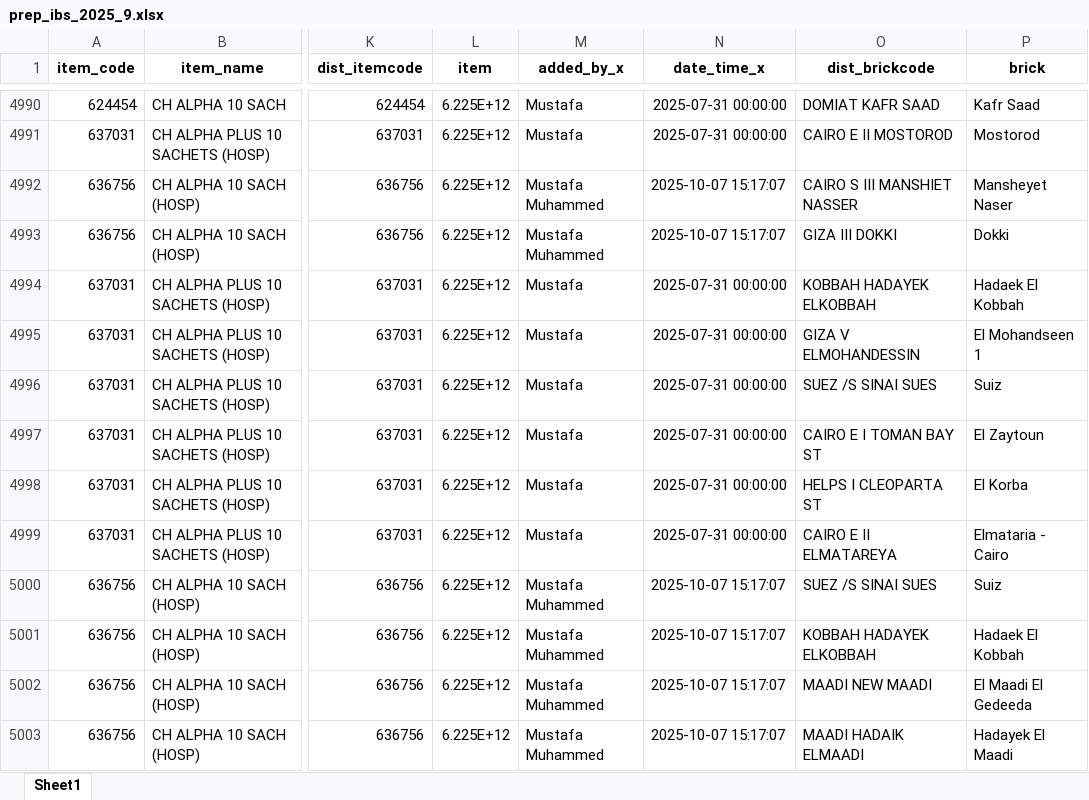
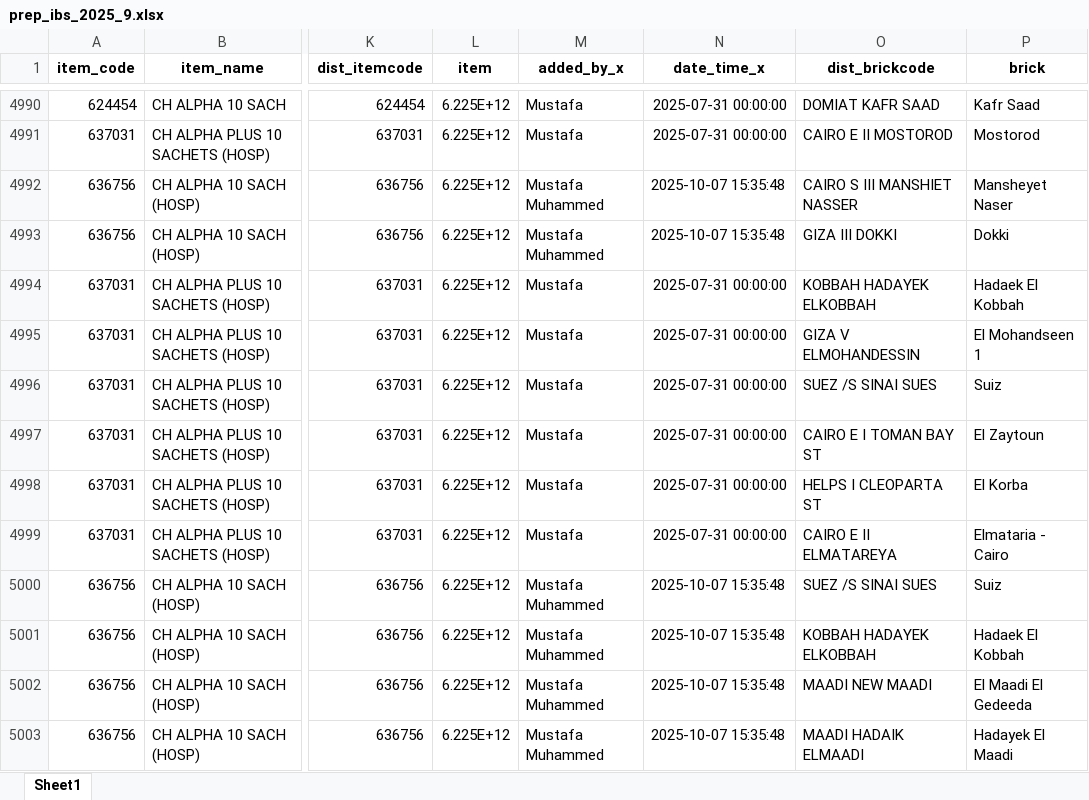
Before and after one commit to mustafasava/Sales_repo, an Excel workbook: prepared_src/prep_ibs_2025_9.xlsx, sheet Sheet1, drawn as a sheet; only a part is shown, gaps mark what is left out; values as stored, in another font and other column widths than the file's, no borders; the diff names each change by its address in the sheet, - before the commit and + after, or states it on an @@ line.

Commit message:
Update prep_ibs_2025_9.xlsx

```diff
--- a/prepared_src/prep_ibs_2025_9.xlsx (sheet Sheet1)
+++ b/prepared_src/prep_ibs_2025_9.xlsx (sheet Sheet1)
-N4992:N4993 (date_time_x): 2025-10-07 15:17:07
+N4992:N4993 (date_time_x): 2025-10-07 15:35:48
-N5000:N5003 (date_time_x): 2025-10-07 15:17:07
+N5000:N5003 (date_time_x): 2025-10-07 15:35:48
```
